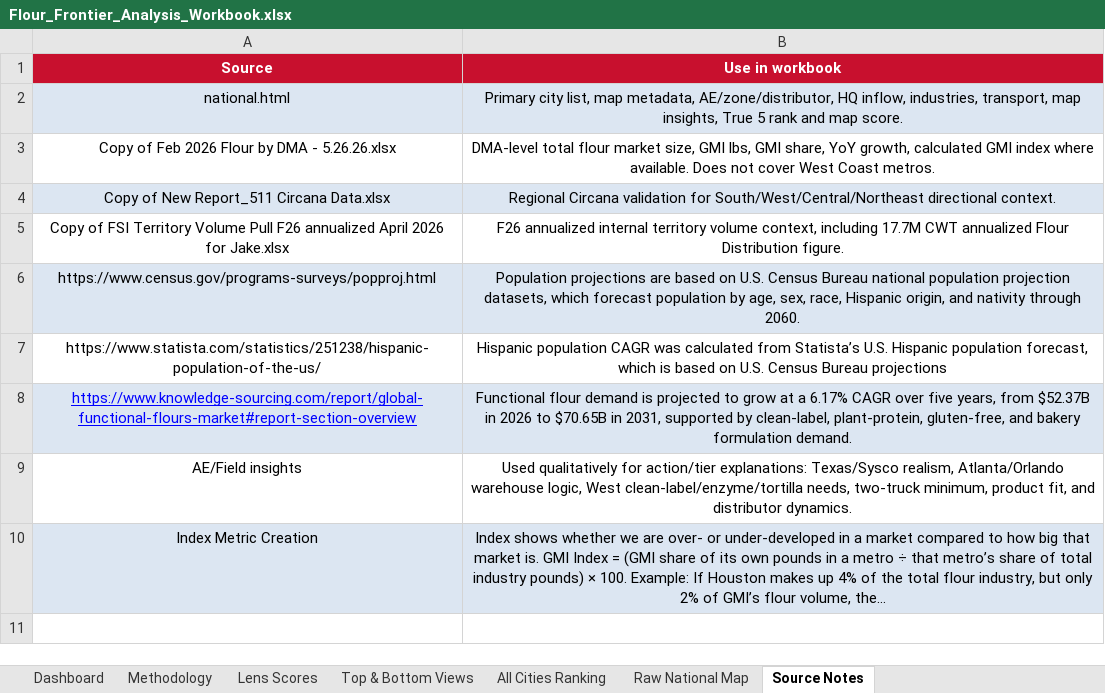
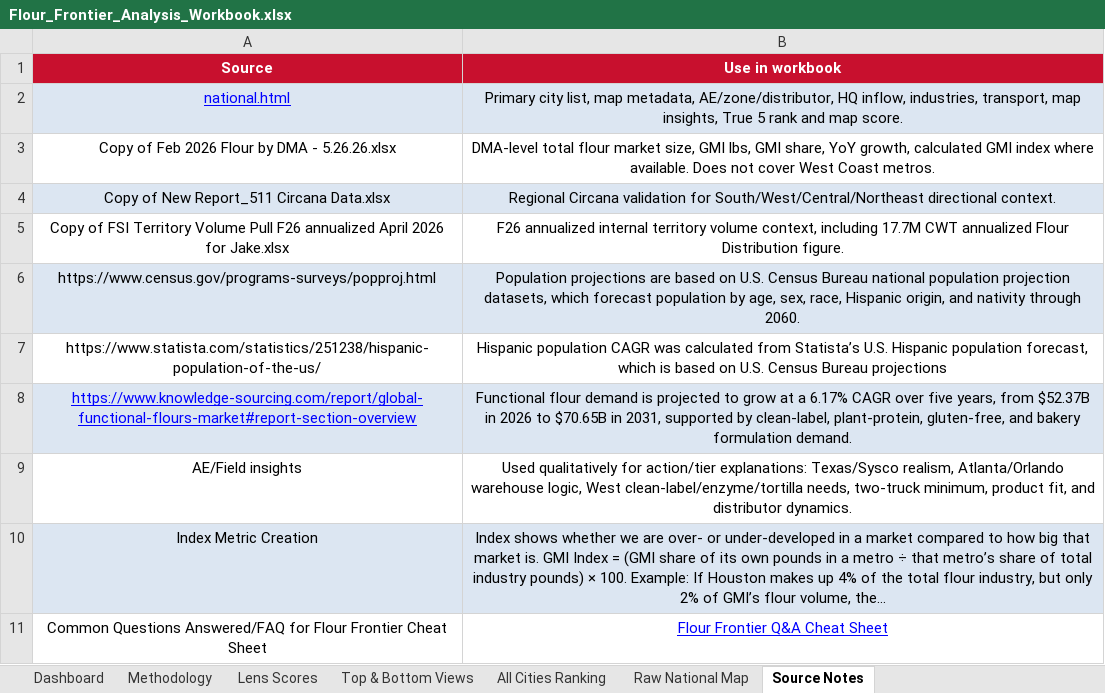
Before and after one commit to jgilstein/flour-frontier, an Excel workbook: Flour_Frontier_Analysis_Workbook.xlsx, sheet Source Notes, drawn as a sheet; long unchanged cells end in …; values as stored, in another font and other column widths than the file's, no borders; the diff names each change by its address in the sheet, - before the commit and + after, or states it on an @@ line.

```diff
--- a/Flour_Frontier_Analysis_Workbook.xlsx (sheet Source Notes)
+++ b/Flour_Frontier_Analysis_Workbook.xlsx (sheet Source Notes)
@@ A2 underline: off → on, text colour: black → #0000FF @@
+row 11: Common Questions Answered/FAQ for Flour Frontier Cheat Sheet | Flour Frontier Q&A Cheat Sheet
```
Also changed, not shown: sheet All Cities Ranking, sheet Lens Scores, 9 other files.
